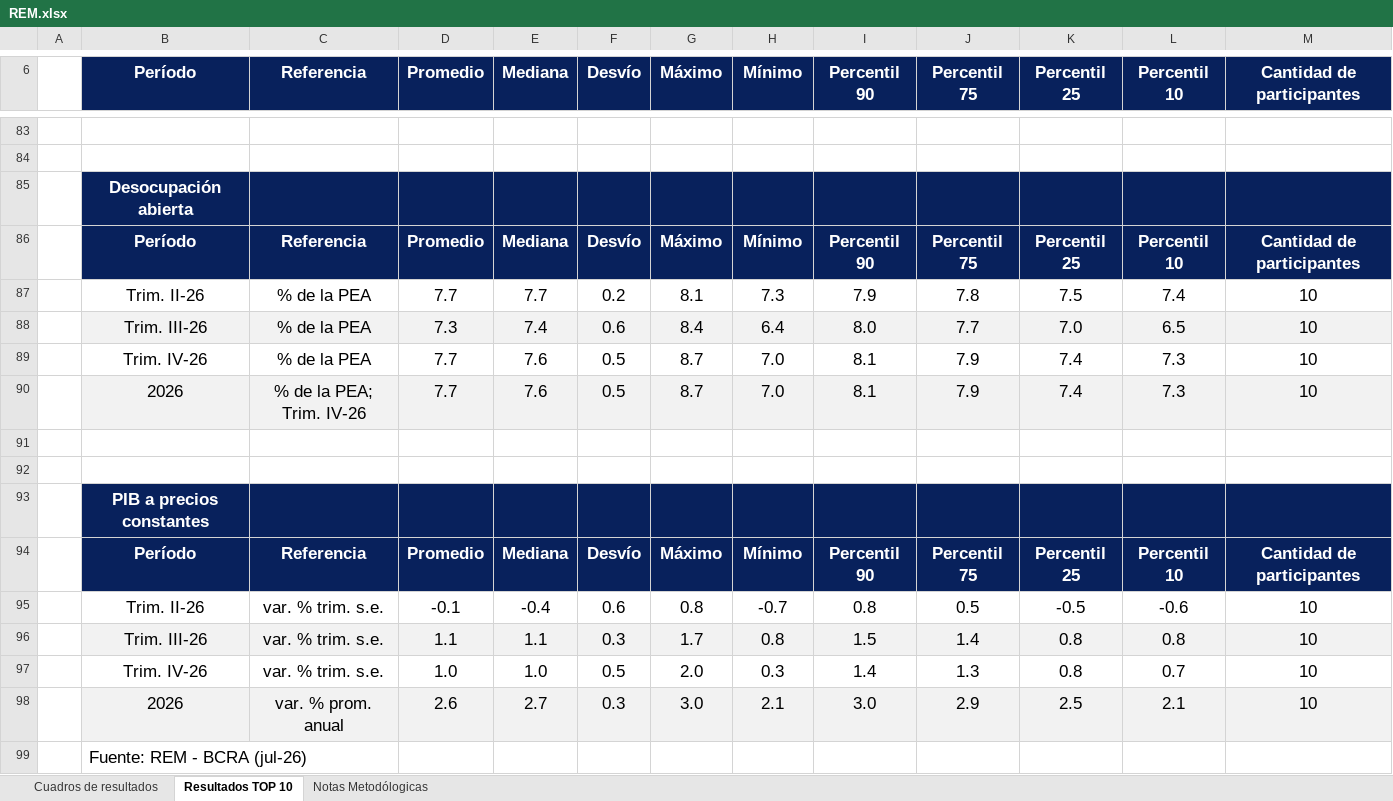
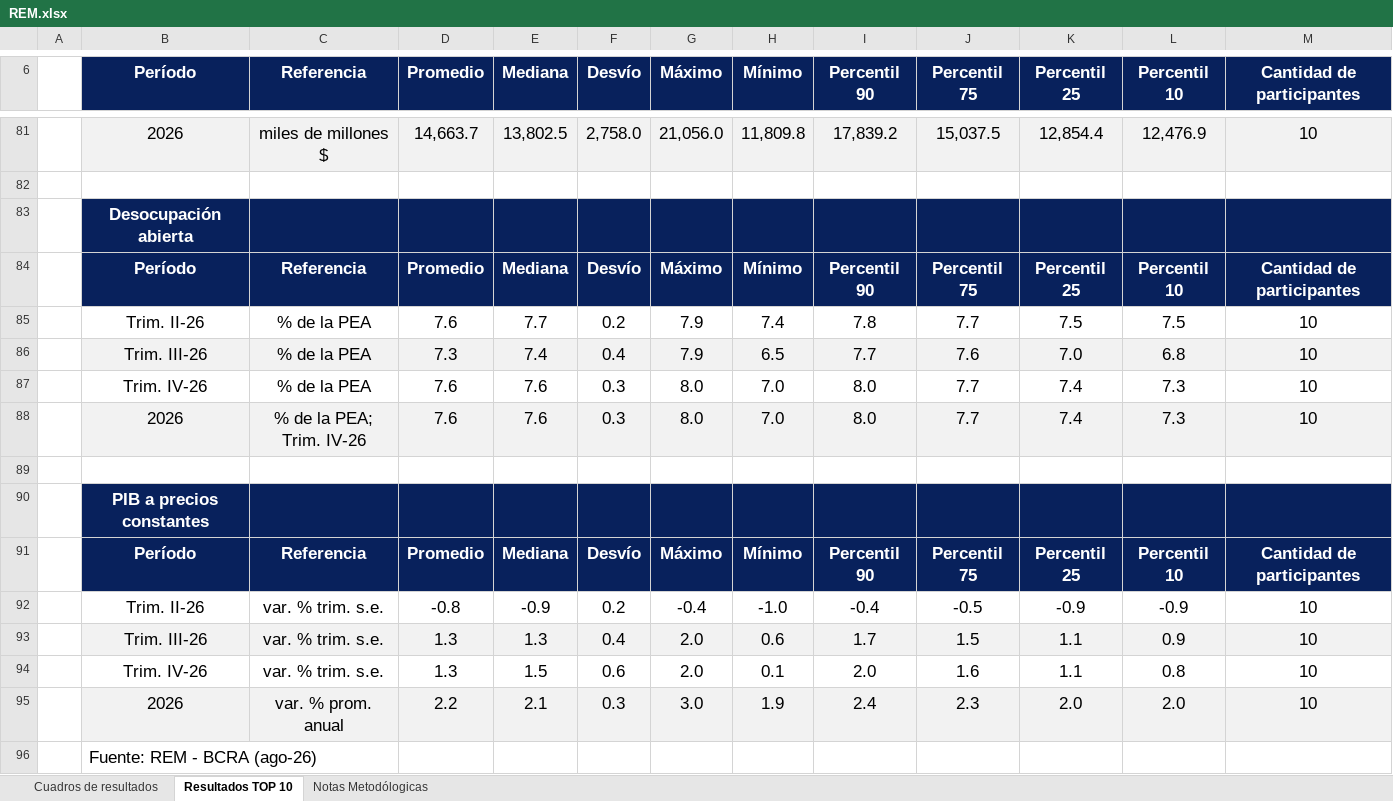
Before and after one commit to MaxiNavarro97/proyectAR, an Excel workbook: public/REM/raw/REM.xlsx, sheet Resultados TOP 10, drawn as a sheet; only a part is shown, gaps mark what is left out; values as stored, in another font and other column widths than the file's, no borders; removed rows and columns are numbered as before the commit, all else as after; the diff covers the shown part only; the diff names each change by its address in the sheet, - before the commit and + after, or states it on an @@ line.

```diff
--- a/public/REM/raw/REM.xlsx (sheet Resultados TOP 10)
+++ b/public/REM/raw/REM.xlsx (sheet Resultados TOP 10)
-row 81: (empty)
+row 81:  | 2026 | miles de millones $ | 14,663.7 | 13,802.5 | 2,758.0 | 21,056.0 | 11,809.8 | 17,839.2 | 15,037.5 | 12,854.4 | 12,476.9 | 10
-B81:M81 fill: none
+B81:M81 fill: #F2F2F2
-D85 (Promedio): 7.7
+D85 (Promedio): 7.6
-G85 (Máximo): 8.1
+G85 (Máximo): 7.9
-H85 (Mínimo): 7.3
+H85 (Mínimo): 7.4
-I85 (Percentil 90): 7.9
+I85 (Percentil 90): 7.8
-J85 (Percentil 75): 7.8
+J85 (Percentil 75): 7.7
-L85 (Percentil 10): 7.4
+L85 (Percentil 10): 7.5
-F86 (Desvío): 0.6
+F86 (Desvío): 0.4
-G86 (Máximo): 8.4
+G86 (Máximo): 7.9
-H86 (Mínimo): 6.4
+H86 (Mínimo): 6.5
-I86 (Percentil 90): 8.0
+I86 (Percentil 90): 7.7
-J86 (Percentil 75): 7.7
+J86 (Percentil 75): 7.6
-L86 (Percentil 10): 6.5
+L86 (Percentil 10): 6.8
-D87:D88 (Promedio): 7.7
+D87:D88 (Promedio): 7.6
-F87:F88 (Desvío): 0.5
+F87:F88 (Desvío): 0.3
-G87:G88 (Máximo): 8.7
+G87:G88 (Máximo): 8.0
-I87:I88 (Percentil 90): 8.1
+I87:I88 (Percentil 90): 8.0
-J87:J88 (Percentil 75): 7.9
+J87:J88 (Percentil 75): 7.7
-row 91: (empty)
-row 95:  | Trim. II-26 | var. % trim. s.e. | -0.1 | -0.4 | 0.6 | 0.8 | -0.7 | 0.8 | 0.5 | -0.5 | -0.6 | 10
-row 96:  | Trim. III-26 | var. % trim. s.e. | 1.1 | 1.1 | 0.3 | 1.7 | 0.8 | 1.5 | 1.4 | 0.8 | 0.8 | 10
-row 97:  | Trim. IV-26 | var. % trim. s.e. | 1.0 | 1.0 | 0.5 | 2.0 | 0.3 | 1.4 | 1.3 | 0.8 | 0.7 | 10
-row 98:  | 2026 | var. % prom. anual | 2.6 | 2.7 | 0.3 | 3.0 | 2.1 | 3.0 | 2.9 | 2.5 | 2.1 | 10
+row 92:  | Trim. II-26 | var. % trim. s.e. | -0.8 | -0.9 | 0.2 | -0.4 | -1.0 | -0.4 | -0.5 | -0.9 | -0.9 | 10
+row 93:  | Trim. III-26 | var. % trim. s.e. | 1.3 | 1.3 | 0.4 | 2.0 | 0.6 | 1.7 | 1.5 | 1.1 | 0.9 | 10
+row 94:  | Trim. IV-26 | var. % trim. s.e. | 1.3 | 1.5 | 0.6 | 2.0 | 0.1 | 2.0 | 1.6 | 1.1 | 0.8 | 10
+row 95:  | 2026 | var. % prom. anual | 2.2 | 2.1 | 0.3 | 3.0 | 1.9 | 2.4 | 2.3 | 2.0 | 2.0 | 10
-B96 (Período): Fuente: REM - BCRA (jul-26)
+B96 (Período): Fuente: REM - BCRA (ago-26)
```
Also changed, not shown: 40 added rows, 42 removed rows, 41 edited cells and cell formats elsewhere in this sheet, sheet Cuadros de resultados, 2 other files.
